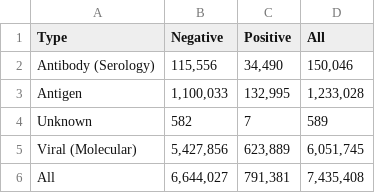
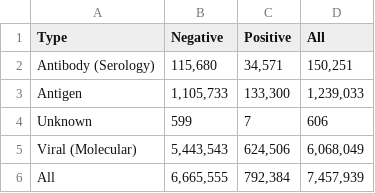
Before and after one commit to COVID19Tracking/covid19-datafetcher, a CSV file: sc_testing_table.csv, drawn as a sheet.

```diff
--- a/sc_testing_table.csv
+++ b/sc_testing_table.csv
@@ -1,6 +1,6 @@
 Type,Negative,Positive,All
-Antibody (Serology),"115,556","34,490","150,046"
-Antigen,"1,100,033","132,995","1,233,028"
-Unknown,582,7,589
-Viral (Molecular),"5,427,856","623,889","6,051,745"
-All,"6,644,027","791,381","7,435,408"
+Antibody (Serology),"115,680","34,571","150,251"
+Antigen,"1,105,733","133,300","1,239,033"
+Unknown,599,7,606
+Viral (Molecular),"5,443,543","624,506","6,068,049"
+All,"6,665,555","792,384","7,457,939"
```
